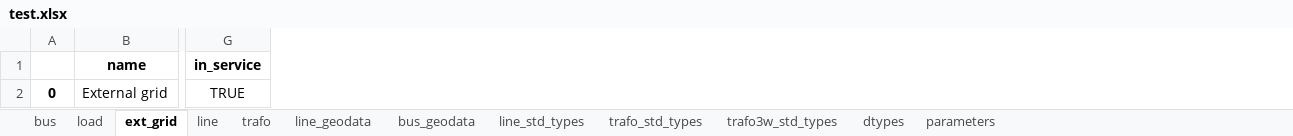
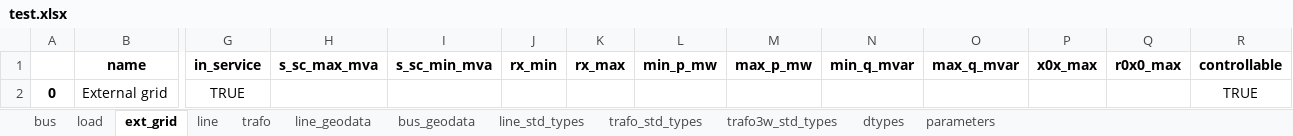
Before and after one commit to tum-ens/pylovopt, an Excel workbook: IDP_MapTool_Flask/pandapower2urbs/dataset/_transmission/test.xlsx, sheet ext_grid, drawn as a sheet; only a part is shown, gaps mark what is left out; values as stored, in another font and other column widths than the file's, no borders; the diff names each change by its address in the sheet, - before the commit and + after, or states it on an @@ line.

```diff
--- a/IDP_MapTool_Flask/pandapower2urbs/dataset/_transmission/test.xlsx (sheet ext_grid)
+++ b/IDP_MapTool_Flask/pandapower2urbs/dataset/_transmission/test.xlsx (sheet ext_grid)
+column H (s_sc_max_mva), empty
+column I (s_sc_min_mva), empty
+column J (rx_min), empty
+column K (rx_max), empty
+column L (min_p_mw), empty
+column M (max_p_mw), empty
+column N (min_q_mvar), empty
+column O (max_q_mvar), empty
+column P (x0x_max), empty
+column Q (r0x0_max), empty
+column R (controllable), row 2: TRUE
```
Also changed, not shown: sheet dtypes, sheet load, sheet trafo_std_types, sheet trafo3w_std_types, sheet trafo, sheet bus, 1 more sheet, IDP_MapTool_Flask/pandapower2urbs/urbs_file.xlsx, 25 other files.
